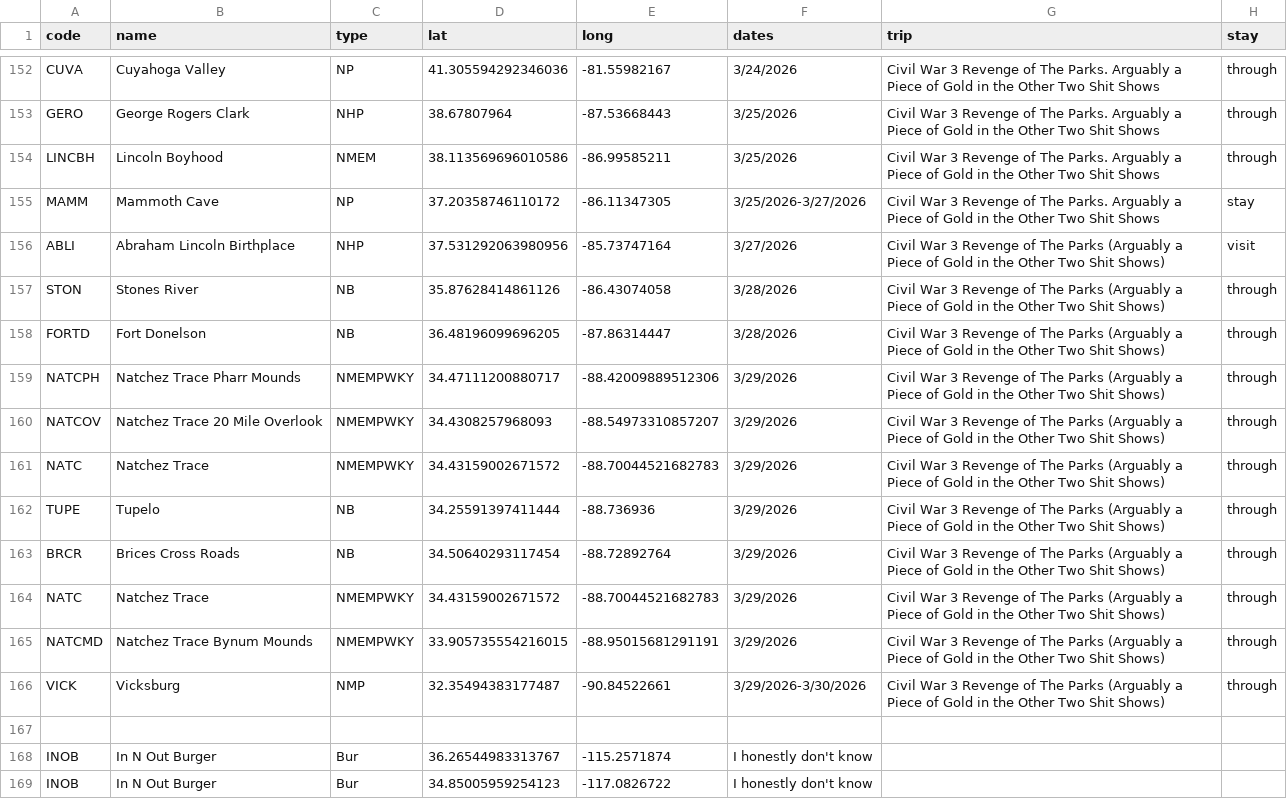
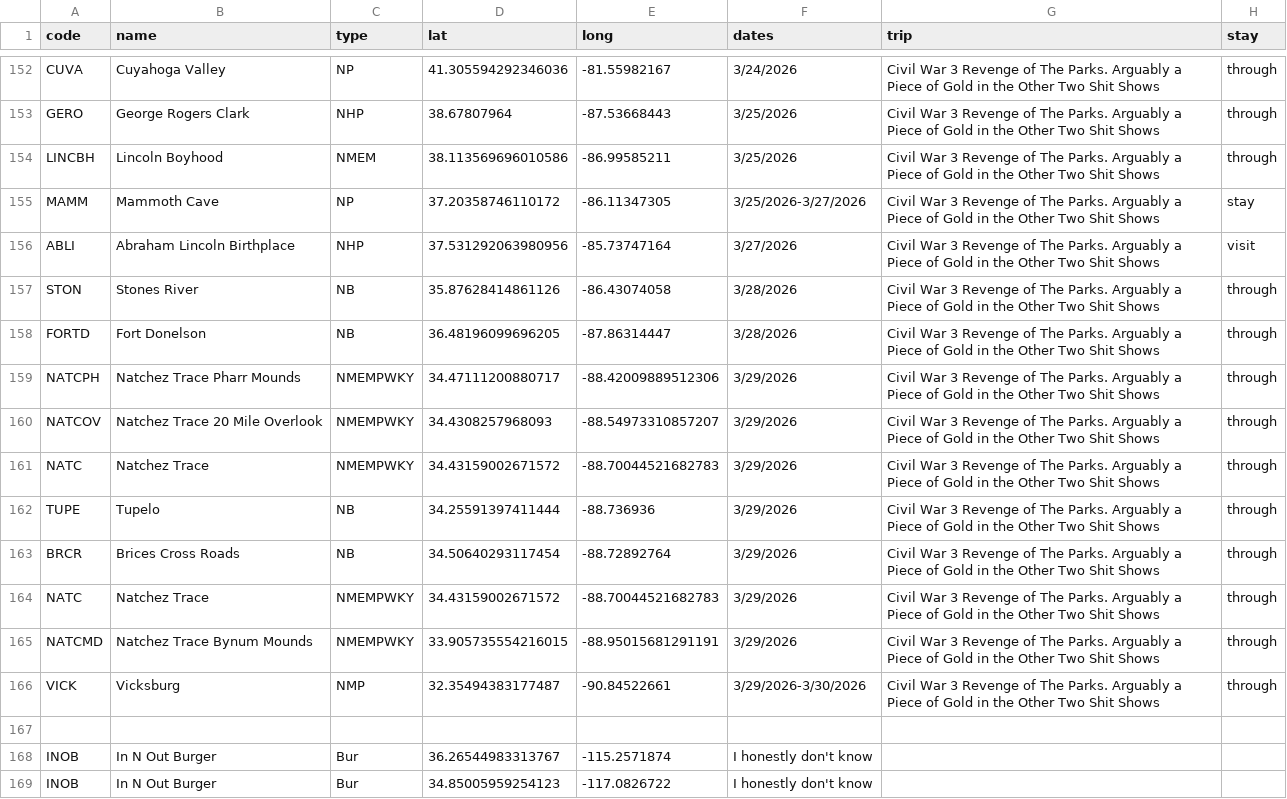
Before and after one commit to Tonypepproni/National-Park-Visitation, a CSV file: info/parks.csv, drawn as a sheet; only a part is shown, gaps mark what is left out.

```diff
--- a/info/parks.csv
+++ b/info/parks.csv
@@ -155,13 +155,13 @@ LINCBH,Lincoln Boyhood,NMEM,38.113569696010586,-86.99585211,3/25/2026,Civil War
 MAMM,Mammoth Cave,NP,37.20358746110172,-86.11347305,3/25/2026-3/27/2026,Civil War 3 Revenge of The Parks. Arguably a Piece of Gold in the Other Two Shit Shows,stay
-ABLI,Abraham Lincoln Birthplace,NHP,37.531292063980956,-85.73747164,3/27/2026,Civil War 3 Revenge of The Parks (Arguably a Piece of Gold in the Other Two Shit Shows),visit
-STON,Stones River,NB,35.87628414861126,-86.43074058,3/28/2026,Civil War 3 Revenge of The Parks (Arguably a Piece of Gold in the Other Two Shit Shows),through
-FORTD,Fort Donelson,NB,36.48196099696205,-87.86314447,3/28/2026,Civil War 3 Revenge of The Parks (Arguably a Piece of Gold in the Other Two Shit Shows),through
-NATCPH,Natchez Trace Pharr Mounds,NMEMPWKY,34.47111200880717, -88.42009889512306,3/29/2026,Civil War 3 Revenge of The Parks (Arguably a Piece of Gold in the Other Two Shit Shows),through
-NATCOV,Natchez Trace 20 Mile Overlook,NMEMPWKY,34.4308257968093, -88.54973310857207,3/29/2026,Civil War 3 Revenge of The Parks (Arguably a Piece of Gold in the Other Two Shit Shows),through
-NATC,Natchez Trace,NMEMPWKY,34.43159002671572, -88.70044521682783,3/29/2026,Civil War 3 Revenge of The Parks (Arguably a Piece of Gold in the Other Two Shit Shows),through
-TUPE,Tupelo,NB,34.25591397411444,-88.736936,3/29/2026,Civil War 3 Revenge of The Parks (Arguably a Piece of Gold in the Other Two Shit Shows),through
-BRCR,Brices Cross Roads,NB,34.50640293117454,-88.72892764,3/29/2026,Civil War 3 Revenge of The Parks (Arguably a Piece of Gold in the Other Two Shit Shows),through
-NATC,Natchez Trace,NMEMPWKY,34.43159002671572, -88.70044521682783,3/29/2026,Civil War 3 Revenge of The Parks (Arguably a Piece of Gold in the Other Two Shit Shows),through
-NATCMD,Natchez Trace Bynum Mounds,NMEMPWKY,33.905735554216015, -88.95015681291191,3/29/2026,Civil War 3 Revenge of The Parks (Arguably a Piece of Gold in the Other Two Shit Shows),through
-VICK,Vicksburg,NMP,32.35494383177487,-90.84522661,3/29/2026-3/30/2026,Civil War 3 Revenge of The Parks (Arguably a Piece of Gold in the Other Two Shit Shows),through
+ABLI,Abraham Lincoln Birthplace,NHP,37.531292063980956,-85.73747164,3/27/2026,Civil War 3 Revenge of The Parks. Arguably a Piece of Gold in the Other Two Shit Shows,visit
+STON,Stones River,NB,35.87628414861126,-86.43074058,3/28/2026,Civil War 3 Revenge of The Parks. Arguably a Piece of Gold in the Other Two Shit Shows,through
+FORTD,Fort Donelson,NB,36.48196099696205,-87.86314447,3/28/2026,Civil War 3 Revenge of The Parks. Arguably a Piece of Gold in the Other Two Shit Shows,through
+NATCPH,Natchez Trace Pharr Mounds,NMEMPWKY,34.47111200880717, -88.42009889512306,3/29/2026,Civil War 3 Revenge of The Parks. Arguably a Piece of Gold in the Other Two Shit Shows,through
+NATCOV,Natchez Trace 20 Mile Overlook,NMEMPWKY,34.4308257968093, -88.54973310857207,3/29/2026,Civil War 3 Revenge of The Parks. Arguably a Piece of Gold in the Other Two Shit Shows,through
+NATC,Natchez Trace,NMEMPWKY,34.43159002671572, -88.70044521682783,3/29/2026,Civil War 3 Revenge of The Parks. Arguably a Piece of Gold in the Other Two Shit Shows,through
+TUPE,Tupelo,NB,34.25591397411444,-88.736936,3/29/2026,Civil War 3 Revenge of The Parks. Arguably a Piece of Gold in the Other Two Shit Shows,through
+BRCR,Brices Cross Roads,NB,34.50640293117454,-88.72892764,3/29/2026,Civil War 3 Revenge of The Parks. Arguably a Piece of Gold in the Other Two Shit Shows,through
+NATC,Natchez Trace,NMEMPWKY,34.43159002671572, -88.70044521682783,3/29/2026,Civil War 3 Revenge of The Parks. Arguably a Piece of Gold in the Other Two Shit Shows,through
+NATCMD,Natchez Trace Bynum Mounds,NMEMPWKY,33.905735554216015, -88.95015681291191,3/29/2026,Civil War 3 Revenge of The Parks. Arguably a Piece of Gold in the Other Two Shit Shows,through
+VICK,Vicksburg,NMP,32.35494383177487,-90.84522661,3/29/2026-3/30/2026,Civil War 3 Revenge of The Parks. Arguably a Piece of Gold in the Other Two Shit Shows,through
 
```
Also changed, not shown: 1 other file.
